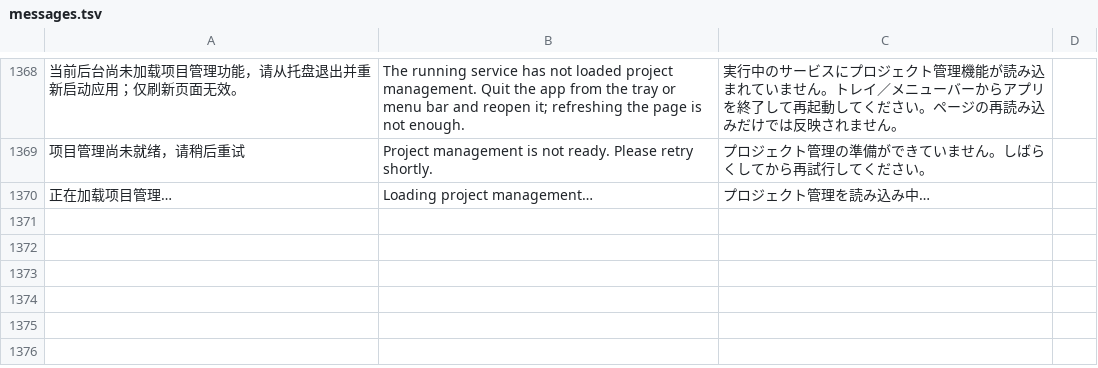
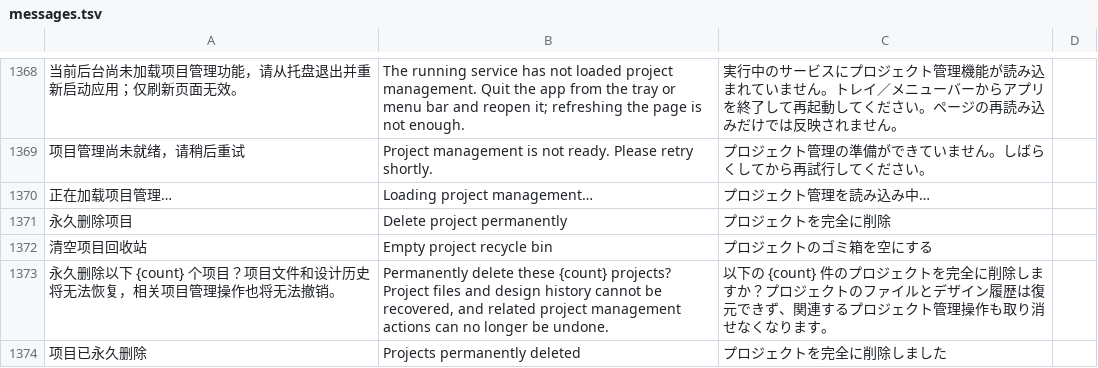
Before and after one commit to DJ-Huang/LeafLoom, a TSV file: vault_rag/locales/messages.tsv, drawn as a sheet; only a part is shown, gaps mark what is left out; the diff names each change by its address in the sheet, - before the commit and + after, or states it on an @@ line.

Commit message:
Improve design project management

```diff
--- a/vault_rag/locales/messages.tsv
+++ b/vault_rag/locales/messages.tsv
+row 1371: 永久删除项目 | Delete project permanently | プロジェクトを完全に削除
+row 1372: 清空项目回收站 | Empty project recycle bin | プロジェクトのゴミ箱を空にする
+row 1373: 永久删除以下 {count} 个项目？项目文件和设计历史将无法恢复，相关项目管理操作也将无法撤销。 | Permanently delete these {count} projects? Project files and design history cannot be recovered, and related project management actions can no longer be undone. | 以下の {count} 件のプロジェクトを完全に削除しますか？プロジェクトのファイルとデザイン履歴は復元できず、関連するプロジェクト管理操作も取り消せなくなります。
+row 1374: 项目已永久删除 | Projects permanently deleted | プロジェクトを完全に削除しました
```
Also changed, not shown: 17 other files.
